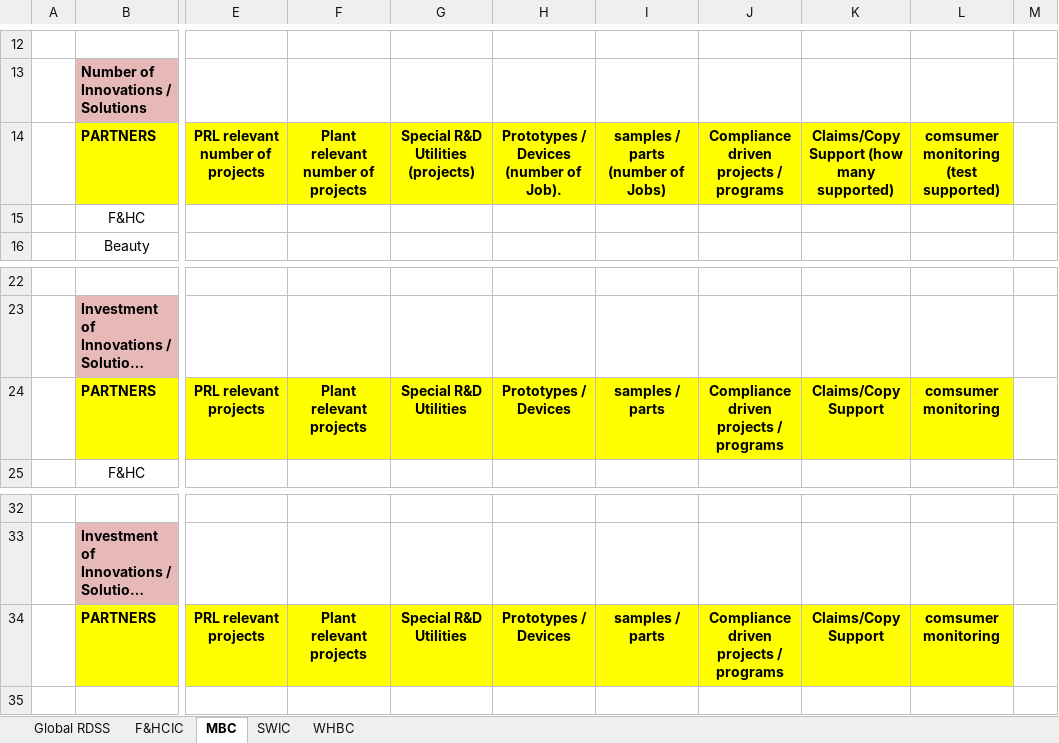
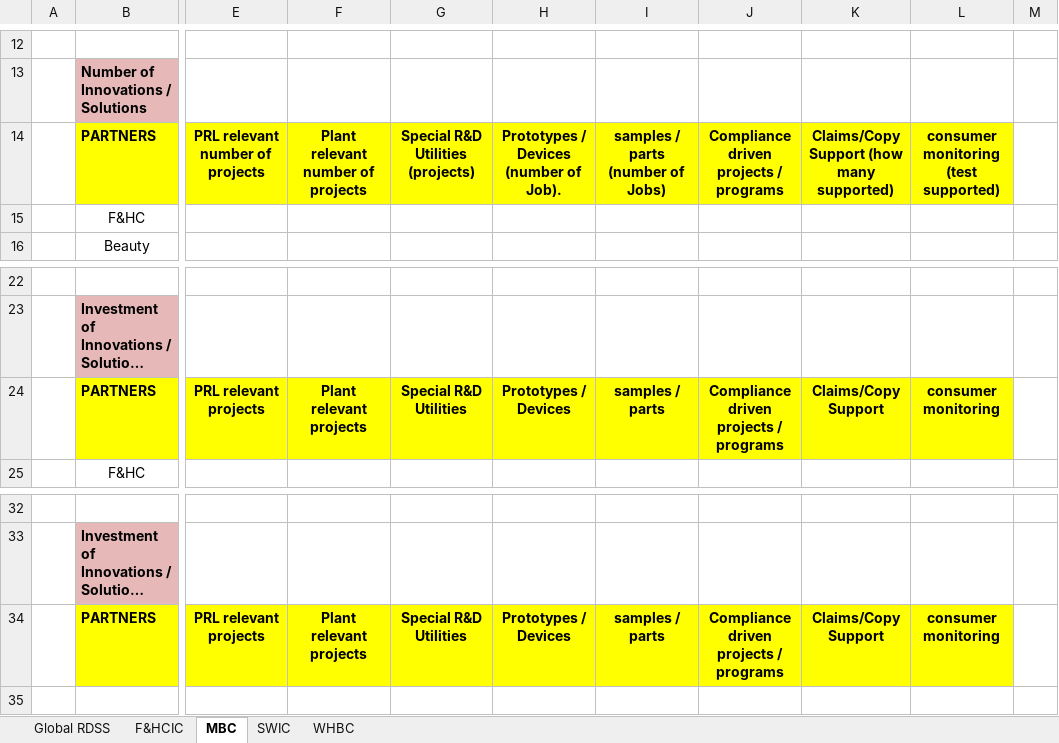
Before and after one commit to Guy--L/TimeSheet, an Excel workbook: TimeSheet/Content/Dash_Board.xlsx, sheet MBC, drawn as a sheet; only a part is shown, gaps mark what is left out; long unchanged cells end in …; values as stored, in another font and other column widths than the file's, no borders; the diff names each change by its address in the sheet, - before the commit and + after, or states it on an @@ line.

```diff
--- a/TimeSheet/Content/Dash_Board.xlsx (sheet MBC)
+++ b/TimeSheet/Content/Dash_Board.xlsx (sheet MBC)
-L14: comsumer monitoring (test supported)
+L14: consumer monitoring (test supported)
-L24: comsumer monitoring
+L24: consumer monitoring
-L34: comsumer monitoring
+L34: consumer monitoring
```
Also changed, not shown: sheet SWIC, sheet WHBC, sheet F&HCIC, sheet Global RDSS, 3 other files.
